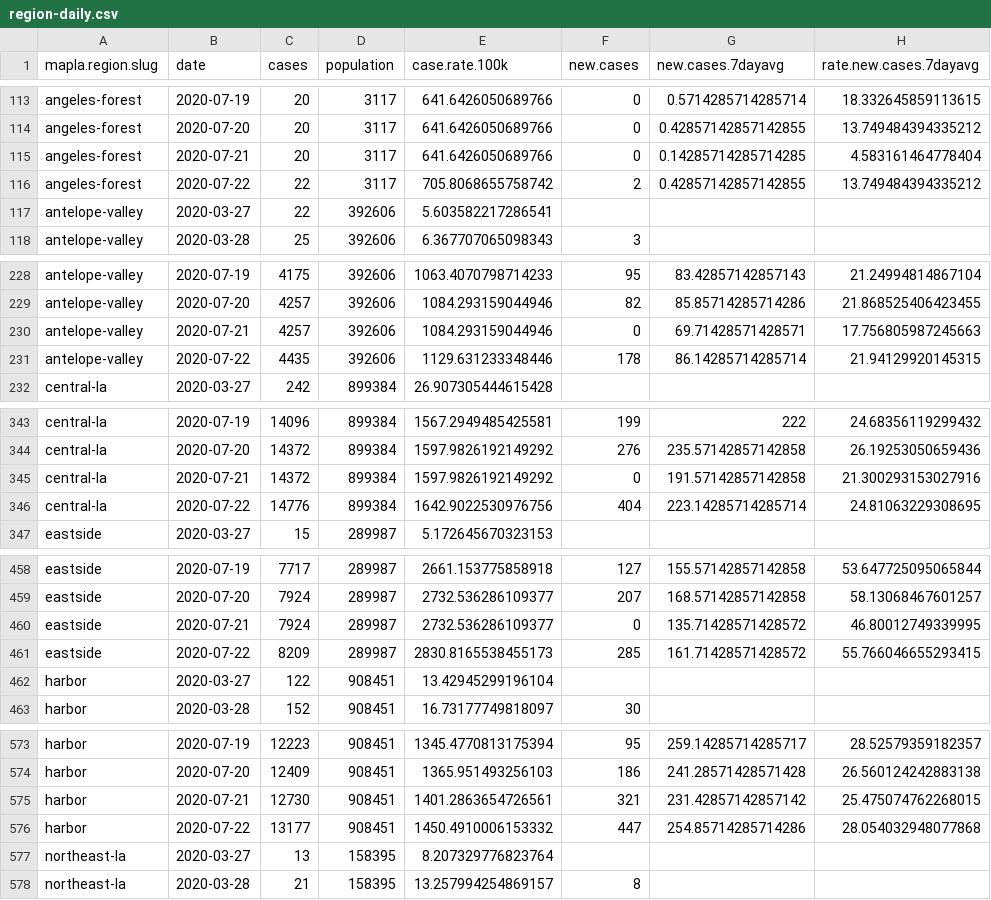
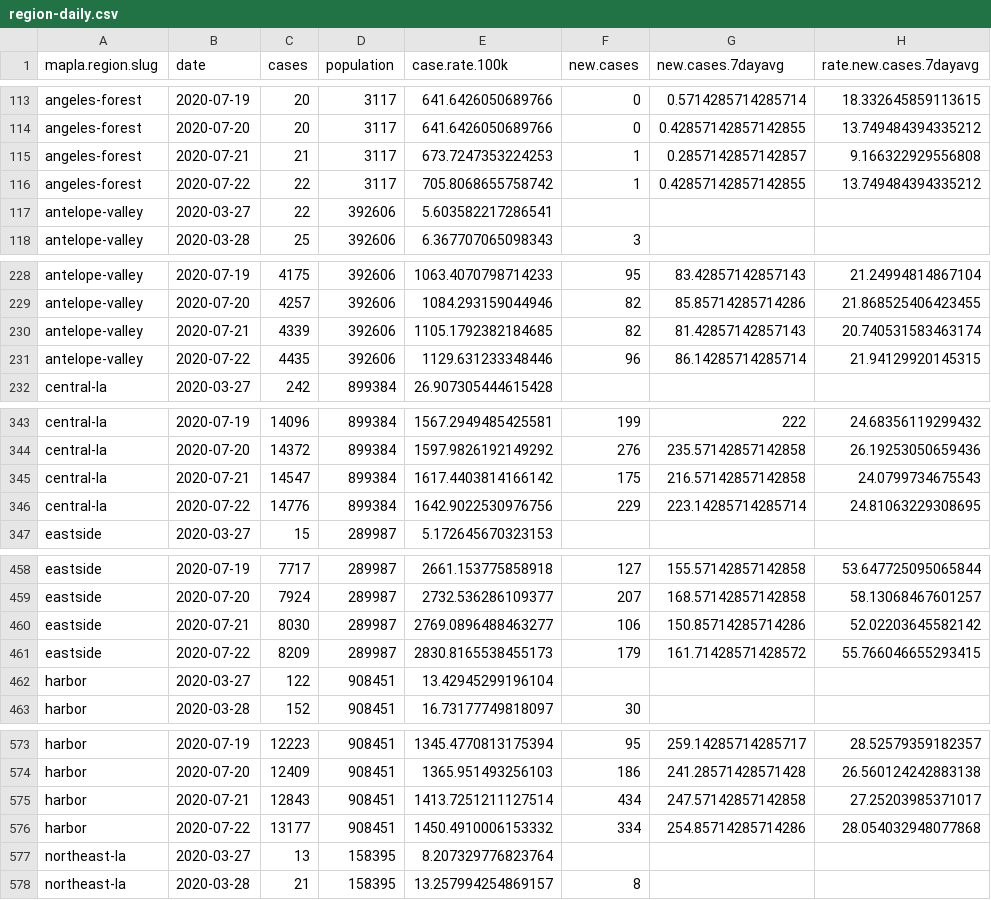
Before and after one commit to ryanvmenezes/covid-los-angeles, a CSV file: processed/region-daily.csv, drawn as a sheet; only a part is shown, gaps mark what is left out; the diff covers the shown part only.

```diff
--- a/processed/region-daily.csv
+++ b/processed/region-daily.csv
@@ -114,4 +114,4 @@ angeles-forest,2020-07-19,20,3117,641.6426050689766,0,0.5714285714285714,18.3326
 angeles-forest,2020-07-20,20,3117,641.6426050689766,0,0.42857142857142855,13.749484394335212
-angeles-forest,2020-07-21,20,3117,641.6426050689766,0,0.14285714285714285,4.583161464778404
-angeles-forest,2020-07-22,22,3117,705.8068655758742,2,0.42857142857142855,13.749484394335212
+angeles-forest,2020-07-21,21,3117,673.7247353224253,1,0.2857142857142857,9.166322929556808
+angeles-forest,2020-07-22,22,3117,705.8068655758742,1,0.42857142857142855,13.749484394335212
 antelope-valley,2020-03-27,22,392606,5.603582217286541,,,
@@ -229,4 +229,4 @@ antelope-valley,2020-07-19,4175,392606,1063.4070798714233,95,83.42857142857143,2
 antelope-valley,2020-07-20,4257,392606,1084.293159044946,82,85.85714285714286,21.868525406423455
-antelope-valley,2020-07-21,4257,392606,1084.293159044946,0,69.71428571428571,17.756805987245663
-antelope-valley,2020-07-22,4435,392606,1129.631233348446,178,86.14285714285714,21.94129920145315
+antelope-valley,2020-07-21,4339,392606,1105.1792382184685,82,81.42857142857143,20.740531583463174
+antelope-valley,2020-07-22,4435,392606,1129.631233348446,96,86.14285714285714,21.94129920145315
 central-la,2020-03-27,242,899384,26.907305444615428,,,
@@ -344,4 +344,4 @@ central-la,2020-07-19,14096,899384,1567.2949485425581,199,222,24.68356119299432
 central-la,2020-07-20,14372,899384,1597.9826192149292,276,235.57142857142858,26.19253050659436
-central-la,2020-07-21,14372,899384,1597.9826192149292,0,191.57142857142858,21.300293153027916
-central-la,2020-07-22,14776,899384,1642.9022530976756,404,223.14285714285714,24.81063229308695
+central-la,2020-07-21,14547,899384,1617.4403814166142,175,216.57142857142858,24.0799734675543
+central-la,2020-07-22,14776,899384,1642.9022530976756,229,223.14285714285714,24.81063229308695
 eastside,2020-03-27,15,289987,5.172645670323153,,,
@@ -459,4 +459,4 @@ eastside,2020-07-19,7717,289987,2661.153775858918,127,155.57142857142858,53.6477
 eastside,2020-07-20,7924,289987,2732.536286109377,207,168.57142857142858,58.13068467601257
-eastside,2020-07-21,7924,289987,2732.536286109377,0,135.71428571428572,46.80012749339995
-eastside,2020-07-22,8209,289987,2830.8165538455173,285,161.71428571428572,55.766046655293415
+eastside,2020-07-21,8030,289987,2769.0896488463277,106,150.85714285714286,52.02203645582142
+eastside,2020-07-22,8209,289987,2830.8165538455173,179,161.71428571428572,55.766046655293415
 harbor,2020-03-27,122,908451,13.42945299196104,,,
@@ -574,4 +574,4 @@ harbor,2020-07-19,12223,908451,1345.4770813175394,95,259.14285714285717,28.52579
 harbor,2020-07-20,12409,908451,1365.951493256103,186,241.28571428571428,26.560124242883138
-harbor,2020-07-21,12730,908451,1401.2863654726561,321,231.42857142857142,25.475074762268015
-harbor,2020-07-22,13177,908451,1450.4910006153332,447,254.85714285714286,28.054032948077868
+harbor,2020-07-21,12843,908451,1413.7251211127514,434,247.57142857142858,27.25203985371017
+harbor,2020-07-22,13177,908451,1450.4910006153332,334,254.85714285714286,28.054032948077868
 northeast-la,2020-03-27,13,158395,8.207329776823764,,,
```
Also changed, not shown: 66 edited cells elsewhere in this file, processed/csa-latest.csv, processed/csa-recent-daily.csv, 16 other files.
